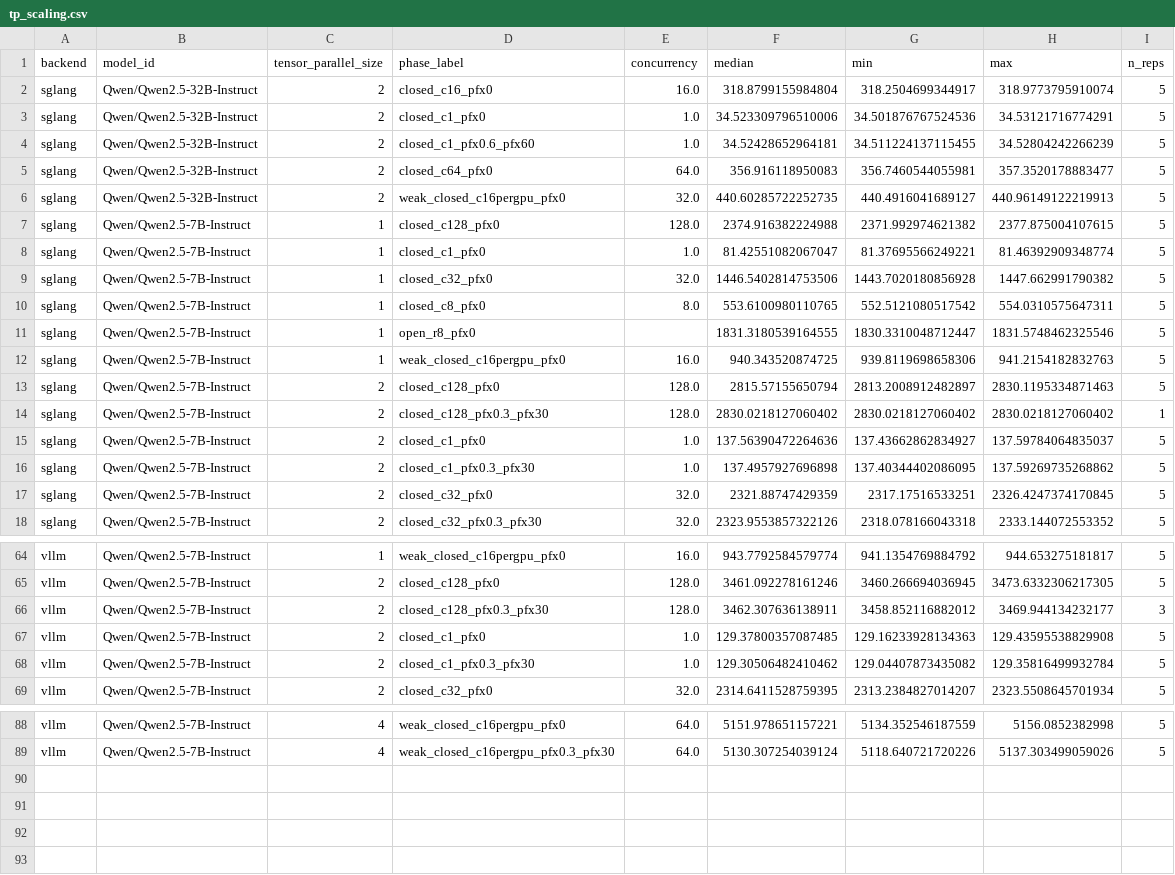
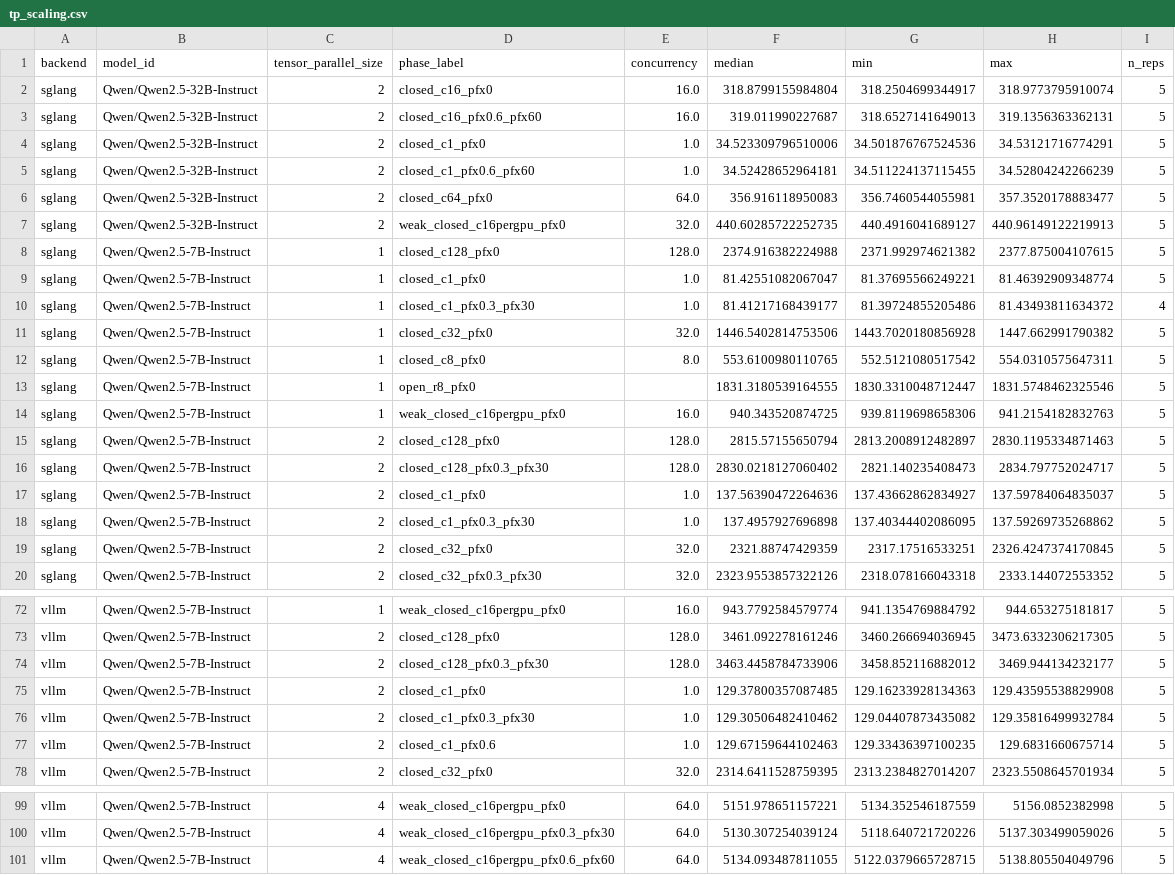
Before and after one commit to tokey-tahmid/llm-inference-bench, a CSV file: results/figures/tp_scaling.csv, drawn as a sheet; only a part is shown, gaps mark what is left out; the diff covers the shown part only.

```diff
--- a/results/figures/tp_scaling.csv
+++ b/results/figures/tp_scaling.csv
@@ -2,2 +2,3 @@ backend,model_id,tensor_parallel_size,phase_label,concurrency,median,min,max,n_r
 sglang,Qwen/Qwen2.5-32B-Instruct,2,closed_c16_pfx0,16.0,318.8799155984804,318.2504699344917,318.9773795910074,5
+sglang,Qwen/Qwen2.5-32B-Instruct,2,closed_c16_pfx0.6_pfx60,16.0,319.011990227687,318.6527141649013,319.1356363362131,5
 sglang,Qwen/Qwen2.5-32B-Instruct,2,closed_c1_pfx0,1.0,34.523309796510006,34.501876767524536,34.53121716774291,5
@@ -8,2 +9,3 @@ sglang,Qwen/Qwen2.5-7B-Instruct,1,closed_c128_pfx0,128.0,2374.916382224988,2371.
 sglang,Qwen/Qwen2.5-7B-Instruct,1,closed_c1_pfx0,1.0,81.42551082067047,81.37695566249221,81.46392909348774,5
+sglang,Qwen/Qwen2.5-7B-Instruct,1,closed_c1_pfx0.3_pfx30,1.0,81.41217168439177,81.39724855205486,81.43493811634372,4
 sglang,Qwen/Qwen2.5-7B-Instruct,1,closed_c32_pfx0,32.0,1446.5402814753506,1443.7020180856928,1447.662991790382,5
@@ -13,3 +15,3 @@ sglang,Qwen/Qwen2.5-7B-Instruct,1,weak_closed_c16pergpu_pfx0,16.0,940.3435208747
 sglang,Qwen/Qwen2.5-7B-Instruct,2,closed_c128_pfx0,128.0,2815.57155650794,2813.2008912482897,2830.1195334871463,5
-sglang,Qwen/Qwen2.5-7B-Instruct,2,closed_c128_pfx0.3_pfx30,128.0,2830.0218127060402,2830.0218127060402,2830.0218127060402,1
+sglang,Qwen/Qwen2.5-7B-Instruct,2,closed_c128_pfx0.3_pfx30,128.0,2830.0218127060402,2821.140235408473,2834.797752024717,5
 sglang,Qwen/Qwen2.5-7B-Instruct,2,closed_c1_pfx0,1.0,137.56390472264636,137.43662862834927,137.59784064835037,5
@@ -65,5 +73,6 @@ vllm,Qwen/Qwen2.5-7B-Instruct,1,weak_closed_c16pergpu_pfx0,16.0,943.779258457977
 vllm,Qwen/Qwen2.5-7B-Instruct,2,closed_c128_pfx0,128.0,3461.092278161246,3460.266694036945,3473.6332306217305,5
-vllm,Qwen/Qwen2.5-7B-Instruct,2,closed_c128_pfx0.3_pfx30,128.0,3462.307636138911,3458.852116882012,3469.944134232177,3
+vllm,Qwen/Qwen2.5-7B-Instruct,2,closed_c128_pfx0.3_pfx30,128.0,3463.4458784733906,3458.852116882012,3469.944134232177,5
 vllm,Qwen/Qwen2.5-7B-Instruct,2,closed_c1_pfx0,1.0,129.37800357087485,129.16233928134363,129.43595538829908,5
 vllm,Qwen/Qwen2.5-7B-Instruct,2,closed_c1_pfx0.3_pfx30,1.0,129.30506482410462,129.04407873435082,129.35816499932784,5
+vllm,Qwen/Qwen2.5-7B-Instruct,2,closed_c1_pfx0.6,1.0,129.67159644102463,129.33436397100235,129.6831660675714,5
 vllm,Qwen/Qwen2.5-7B-Instruct,2,closed_c32_pfx0,32.0,2314.6411528759395,2313.2384827014207,2323.5508645701934,5
@@ -89 +100,2 @@ vllm,Qwen/Qwen2.5-7B-Instruct,4,weak_closed_c16pergpu_pfx0,64.0,5151.97865115722
 vllm,Qwen/Qwen2.5-7B-Instruct,4,weak_closed_c16pergpu_pfx0.3_pfx30,64.0,5130.307254039124,5118.640721720226,5137.303499059026,5
+vllm,Qwen/Qwen2.5-7B-Instruct,4,weak_closed_c16pergpu_pfx0.6_pfx60,64.0,5134.093487811055,5122.0379665728715,5138.805504049796,5
```
Also changed, not shown: 8 added rows and 13 edited cells elsewhere in this file, results/figures/phase1_validation.csv, 44 other files.
